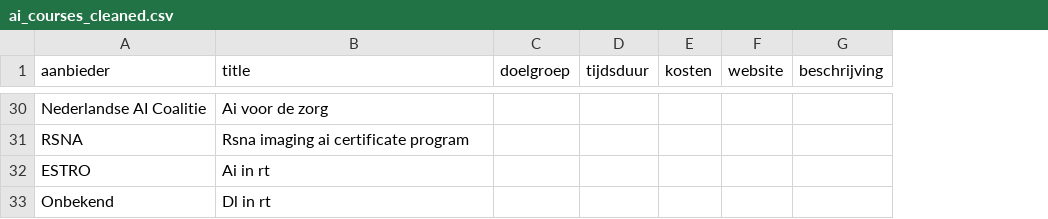
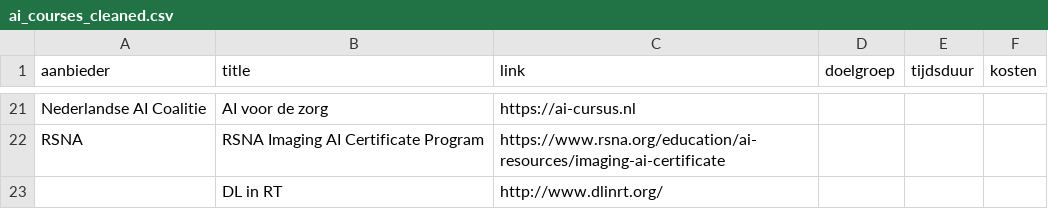
Before and after one commit to Ajsvdk/Ai-Geletterdheid-FMS, a CSV file: docs/ai_courses_cleaned.csv, drawn as a sheet; only a part is shown, gaps mark what is left out; removed rows and columns are numbered as before the commit, all else as after; the diff covers the shown part only; the diff names each change by its address in the sheet, - before the commit and + after, or states it on an @@ line.

```diff
--- a/docs/ai_courses_cleaned.csv
+++ b/docs/ai_courses_cleaned.csv
+column C (link), rows 21-22: https://ai-cursus.nl | https://www.rsna.org/education/ai-resources/imaging-ai-certificate
-column F (website), empty
-column G (beschrijving), empty
-B21 (title): Ai voor de zorg
+B21 (title): AI voor de zorg
-B22 (title): Rsna imaging ai certificate program
+B22 (title): RSNA Imaging AI Certificate Program
-row 32: ESTRO | Ai in rt
-row 33: Onbekend | Dl in rt
+row 23:  | DL in RT | http://www.dlinrt.org/
```
Also changed, not shown: 9 removed rows and 19 edited cells elsewhere in this file, 3 other files.
